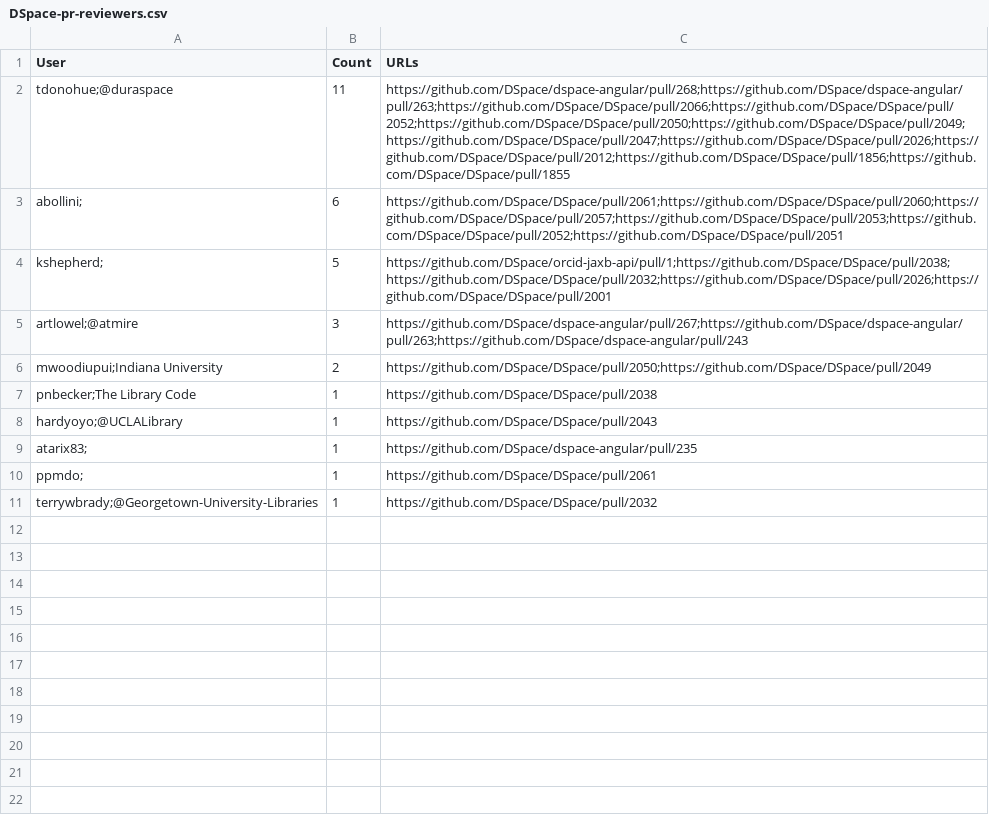
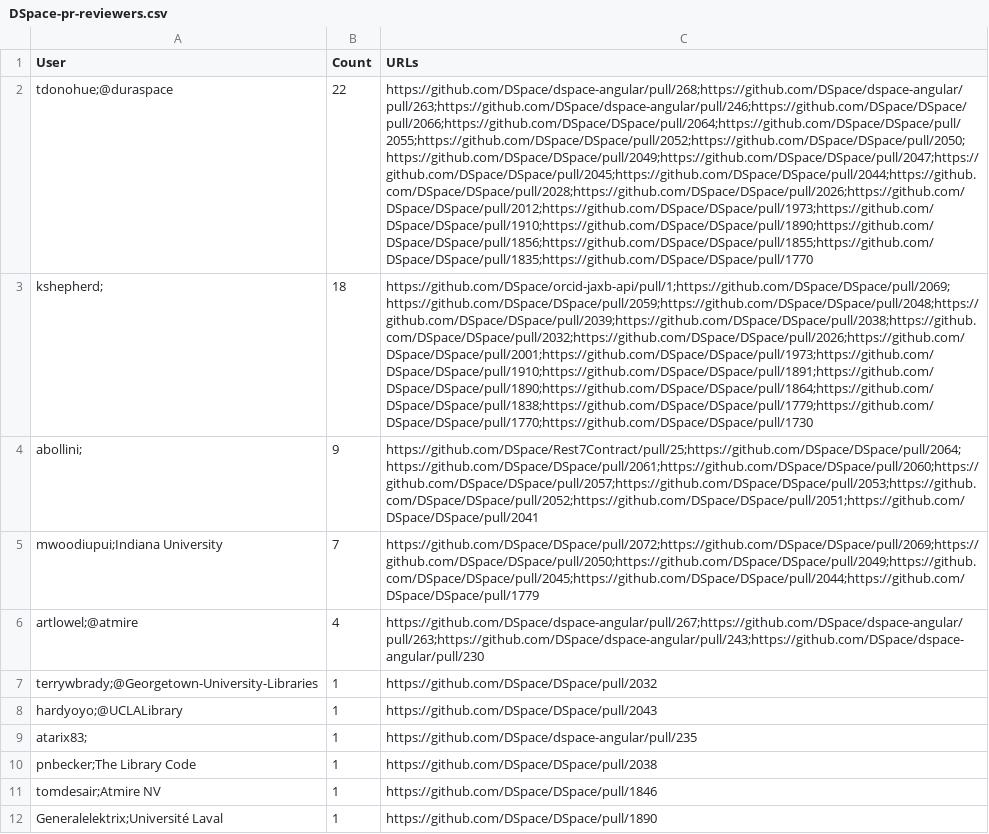
Before and after one commit to tdonohue/top-contributors, a CSV file: _data/2018-05/DSpace-pr-reviewers.csv, drawn as a sheet; removed rows and columns are numbered as before the commit, all else as after; the diff names each change by its address in the sheet, - before the commit and + after, or states it on an @@ line.

```diff
--- a/_data/2018-05/DSpace-pr-reviewers.csv
+++ b/_data/2018-05/DSpace-pr-reviewers.csv
-B2 (Count): 11
+B2 (Count): 22
-C2 (URLs): https://github.com/DSpace/dspace-angular/pull/268;https://github.com/DSpace/dspace-angular/pull/263;https://github.com/DSpace/DSpace/pull/2066;https://github.com/DSpace/DSpace/pull/2052;https://github.com/DSpace/DSpace/pull/2050;https://github.com/DSpace/DSpace/pull/2049;https://github.com/DSpace/DSpace/pull/2047;https://github.com/DSpace/DSpace/pull/2026;https://github.com/DSpace/DSpace/pull/2012;https://github.com/DSpace/DSpace/pull/1856;https://github.com/DSpace/DSpace/pull/1855
+C2 (URLs): https://github.com/DSpace/dspace-angular/pull/268;https://github.com/DSpace/dspace-angular/pull/263;https://github.com/DSpace/dspace-angular/pull/246;https://github.com/DSpace/DSpace/pull/2066;https://github.com/DSpace/DSpace/pull/2064;https://github.com/DSpace/DSpace/pull/2055;https://github.com/DSpace/DSpace/pull/2052;https://github.com/DSpace/DSpace/pull/2050;https://github.com/DSpace/DSpace/pull/2049;https://github.com/DSpace/DSpace/pull/2047;https://github.com/DSpace/DSpace/pull/2045;https://github.com/DSpace/DSpace/pull/2044;https://github.com/DSpace/DSpace/pull/2028;https://github.com/DSpace/DSpace/pull/2026;https://github.com/DSpace/DSpace/pull/2012;https://github.com/DSpace/DSpace/pull/1973;https://github.com/DSpace/DSpace/pull/1910;https://github.com/DSpace/DSpace/pull/1890;https://github.com/DSpace/DSpace/pull/1856;https://github.com/DSpace/DSpace/pull/1855;https://github.com/DSpace/DSpace/pull/1835;https://github.com/DSpace/DSpace/pull/1770
-row 3: abollini; | 6 | https://github.com/DSpace/DSpace/pull/2061;https://github.com/DSpace/DSpace/pull/2060;https://github.com/DSpace/DSpace/pull/2057;https://github.com/DSpace/DSpace/pull/2053;https://github.com/DSpace/DSpace/pull/2052;https://github.com/DSpace/DSpace/pull/2051
-B3 (Count): 5
+B3 (Count): 18
-C3 (URLs): https://github.com/DSpace/orcid-jaxb-api/pull/1;https://github.com/DSpace/DSpace/pull/2038;https://github.com/DSpace/DSpace/pull/2032;https://github.com/DSpace/DSpace/pull/2026;https://github.com/DSpace/DSpace/pull/2001
+C3 (URLs): https://github.com/DSpace/orcid-jaxb-api/pull/1;https://github.com/DSpace/DSpace/pull/2069;https://github.com/DSpace/DSpace/pull/2059;https://github.com/DSpace/DSpace/pull/2048;https://github.com/DSpace/DSpace/pull/2039;https://github.com/DSpace/DSpace/pull/2038;https://github.com/DSpace/DSpace/pull/2032;https://github.com/DSpace/DSpace/pull/2026;https://github.com/DSpace/DSpace/pull/2001;https://github.com/DSpace/DSpace/pull/1973;https://github.com/DSpace/DSpace/pull/1910;https://github.com/DSpace/DSpace/pull/1891;https://github.com/DSpace/DSpace/pull/1890;https://github.com/DSpace/DSpace/pull/1864;https://github.com/DSpace/DSpace/pull/1838;https://github.com/DSpace/DSpace/pull/1779;https://github.com/DSpace/DSpace/pull/1770;https://github.com/DSpace/DSpace/pull/1730
+row 4: abollini; | 9 | https://github.com/DSpace/Rest7Contract/pull/25;https://github.com/DSpace/DSpace/pull/2064;https://github.com/DSpace/DSpace/pull/2061;https://github.com/DSpace/DSpace/pull/2060;https://github.com/DSpace/DSpace/pull/2057;https://github.com/DSpace/DSpace/pull/2053;https://github.com/DSpace/DSpace/pull/2052;https://github.com/DSpace/DSpace/pull/2051;https://github.com/DSpace/DSpace/pull/2041
+row 5: mwoodiupui;Indiana University | 7 | https://github.com/DSpace/DSpace/pull/2072;https://github.com/DSpace/DSpace/pull/2069;https://github.com/DSpace/DSpace/pull/2050;https://github.com/DSpace/DSpace/pull/2049;https://github.com/DSpace/DSpace/pull/2045;https://github.com/DSpace/DSpace/pull/2044;https://github.com/DSpace/DSpace/pull/1779
-B6 (Count): 3
+B6 (Count): 4
-C6 (URLs): https://github.com/DSpace/dspace-angular/pull/267;https://github.com/DSpace/dspace-angular/pull/263;https://github.com/DSpace/dspace-angular/pull/243
+C6 (URLs): https://github.com/DSpace/dspace-angular/pull/267;https://github.com/DSpace/dspace-angular/pull/263;https://github.com/DSpace/dspace-angular/pull/243;https://github.com/DSpace/dspace-angular/pull/230
-row 6: mwoodiupui;Indiana University | 2 | https://github.com/DSpace/DSpace/pull/2050;https://github.com/DSpace/DSpace/pull/2049
+row 7: terrywbrady;@Georgetown-University-Libraries | 1 | https://github.com/DSpace/DSpace/pull/2032
@@ row 7 moved to row 10: pnbecker;The Library Code @@
-A11 (User): ppmdo;
+A11 (User): tomdesair;Atmire NV
-C11 (URLs): https://github.com/DSpace/DSpace/pull/2061
+C11 (URLs): https://github.com/DSpace/DSpace/pull/1846
-A12 (User): terrywbrady;@Georgetown-University-Libraries
+A12 (User): Generalelektrix;Université Laval
-C12 (URLs): https://github.com/DSpace/DSpace/pull/2032
+C12 (URLs): https://github.com/DSpace/DSpace/pull/1890
```
Also changed, not shown: _data/2018-01/DSpace-pr-reviewers.csv, _data/2018-02/DSpace-pr-reviewers.csv, 5 other files.
